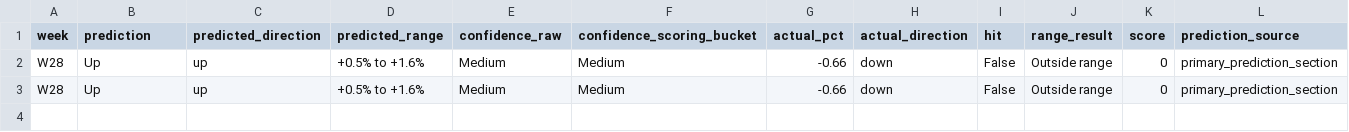
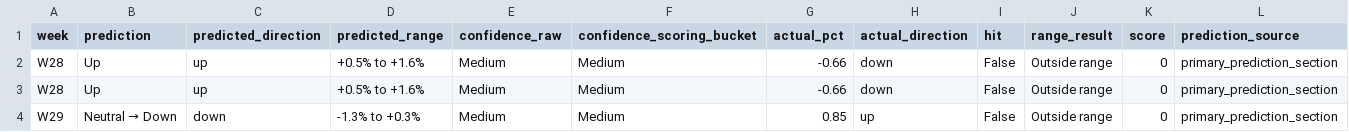
Before and after one commit to LuJunwen212/CP3405-Project, a CSV file: docs/r10/scores/IWM.csv, drawn as a sheet; the diff names each change by its address in the sheet, - before the commit and + after, or states it on an @@ line.

```diff
--- a/docs/r10/scores/IWM.csv
+++ b/docs/r10/scores/IWM.csv
+row 4: W29 | Neutral → Down | down | -1.3% to +0.3% | Medium | Medium | 0.85 | up | False | Outside range | 0 | primary_prediction_section
```
Also changed, not shown: docs/r10/scores/NDX.csv, docs/r10/scores/SPX.csv, 13 other files.
